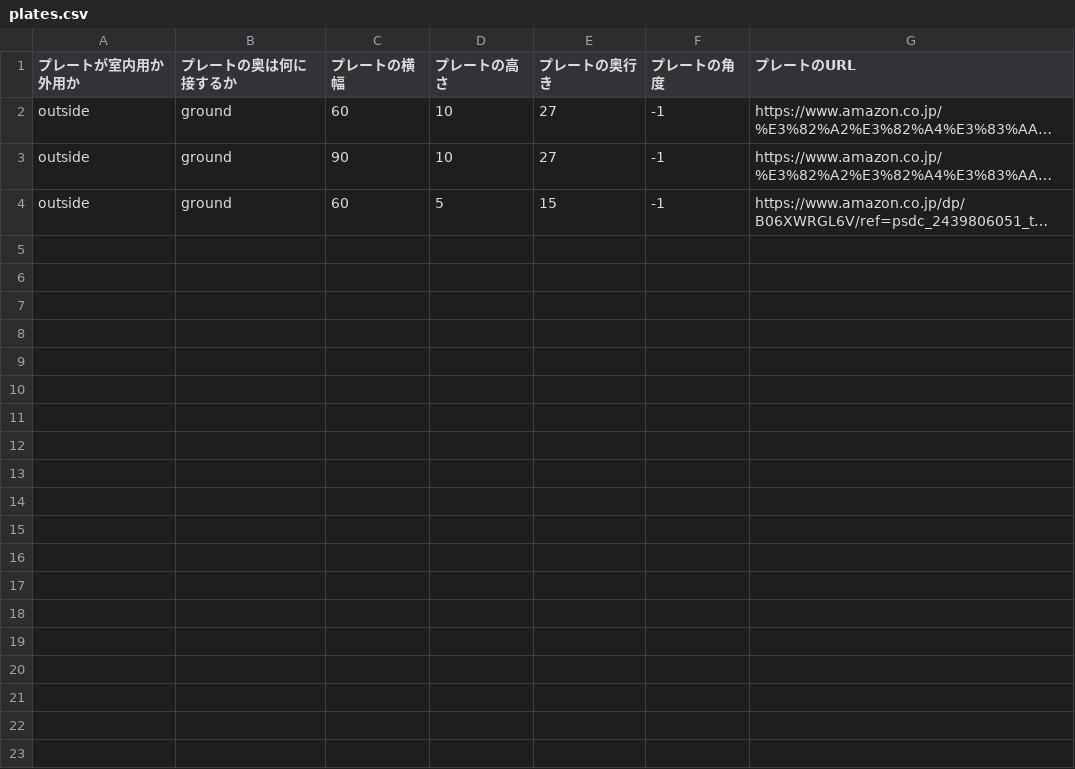
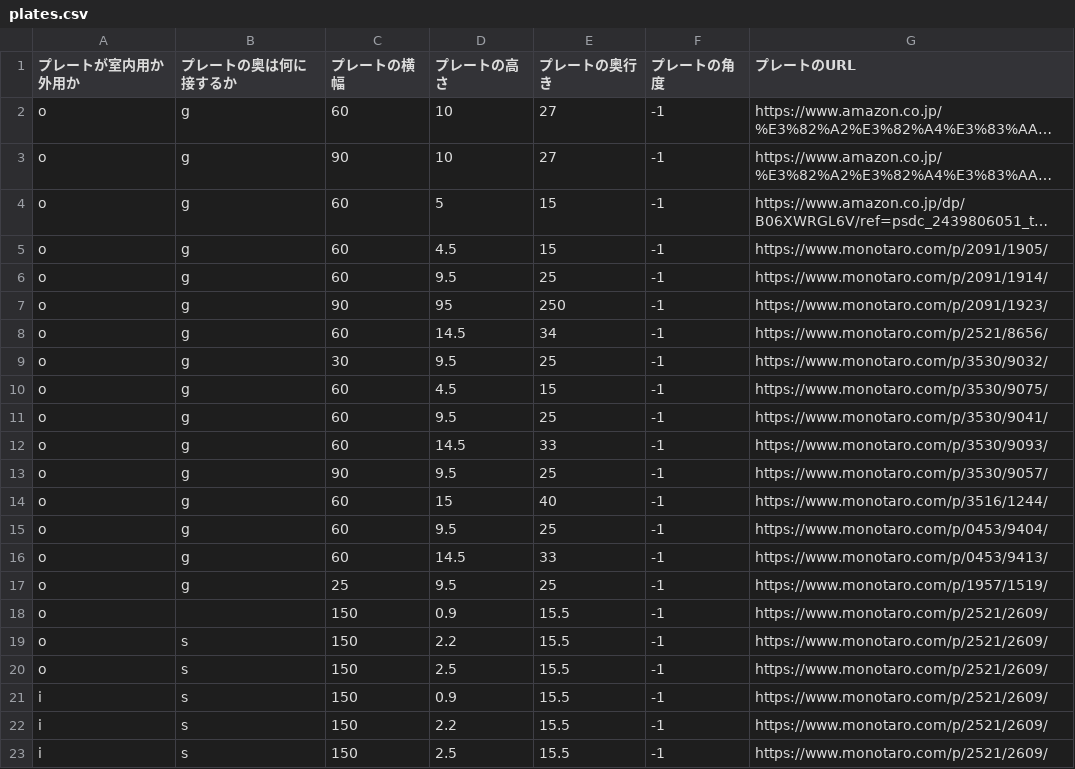
Before and after one commit to hiyakake/ar-step, a CSV file: Code/DB/plates.csv, drawn as a sheet; long unchanged cells end in …; the diff names each change by its address in the sheet, - before the commit and + after, or states it on an @@ line.

Commit message:
新しいプレートを登録

```diff
--- a/Code/DB/plates.csv
+++ b/Code/DB/plates.csv
-A2:A4 (プレートが室内用か外用か): outside
+A2:A4 (プレートが室内用か外用か): o
-B2:B4 (プレートの奥は何に接するか): ground
+B2:B4 (プレートの奥は何に接するか): g
+row 5: o | g | 60 | 4.5 | 15 | -1 | https://www.monotaro.com/p/2091/1905/
+row 6: o | g | 60 | 9.5 | 25 | -1 | https://www.monotaro.com/p/2091/1914/
+row 7: o | g | 90 | 95 | 250 | -1 | https://www.monotaro.com/p/2091/1923/
+row 8: o | g | 60 | 14.5 | 34 | -1 | https://www.monotaro.com/p/2521/8656/
+row 9: o | g | 30 | 9.5 | 25 | -1 | https://www.monotaro.com/p/3530/9032/
+row 10: o | g | 60 | 4.5 | 15 | -1 | https://www.monotaro.com/p/3530/9075/
+row 11: o | g | 60 | 9.5 | 25 | -1 | https://www.monotaro.com/p/3530/9041/
+row 12: o | g | 60 | 14.5 | 33 | -1 | https://www.monotaro.com/p/3530/9093/
+row 13: o | g | 90 | 9.5 | 25 | -1 | https://www.monotaro.com/p/3530/9057/
+row 14: o | g | 60 | 15 | 40 | -1 | https://www.monotaro.com/p/3516/1244/
+row 15: o | g | 60 | 9.5 | 25 | -1 | https://www.monotaro.com/p/0453/9404/
+row 16: o | g | 60 | 14.5 | 33 | -1 | https://www.monotaro.com/p/0453/9413/
+row 17: o | g | 25 | 9.5 | 25 | -1 | https://www.monotaro.com/p/1957/1519/
+row 18: o |  | 150 | 0.9 | 15.5 | -1 | https://www.monotaro.com/p/2521/2609/
+row 19: o | s | 150 | 2.2 | 15.5 | -1 | https://www.monotaro.com/p/2521/2609/
+row 20: o | s | 150 | 2.5 | 15.5 | -1 | https://www.monotaro.com/p/2521/2609/
+row 21: i | s | 150 | 0.9 | 15.5 | -1 | https://www.monotaro.com/p/2521/2609/
+row 22: i | s | 150 | 2.2 | 15.5 | -1 | https://www.monotaro.com/p/2521/2609/
+row 23: i | s | 150 | 2.5 | 15.5 | -1 | https://www.monotaro.com/p/2521/2609/
```
